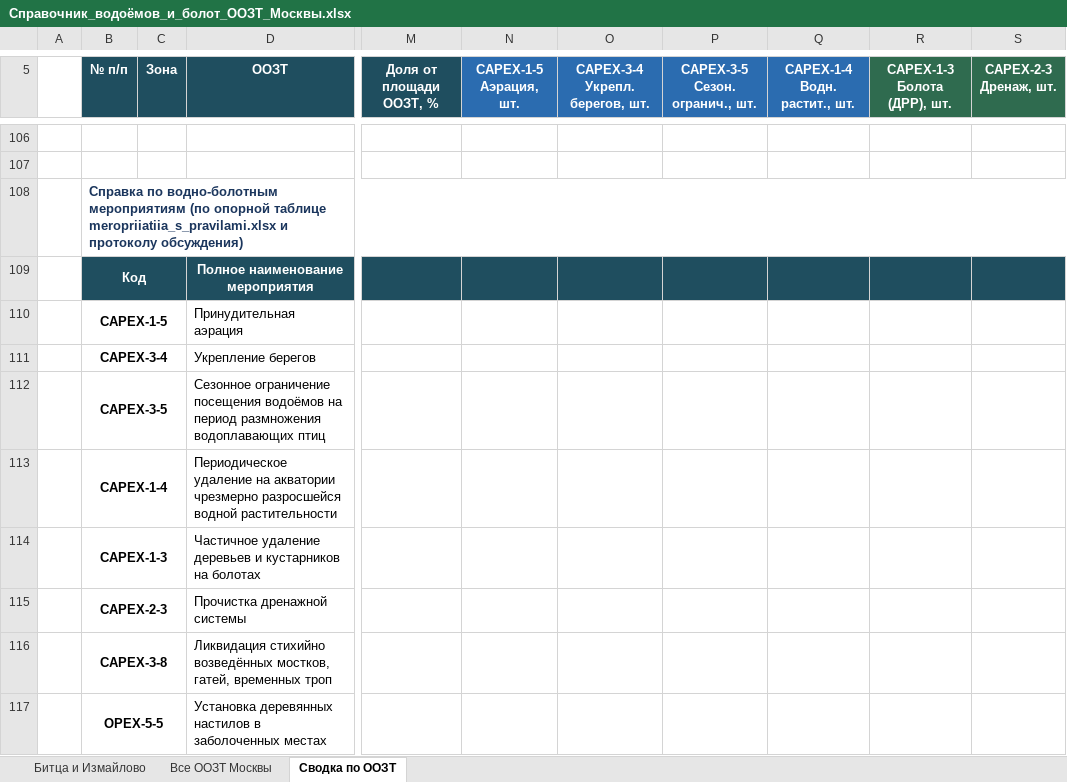
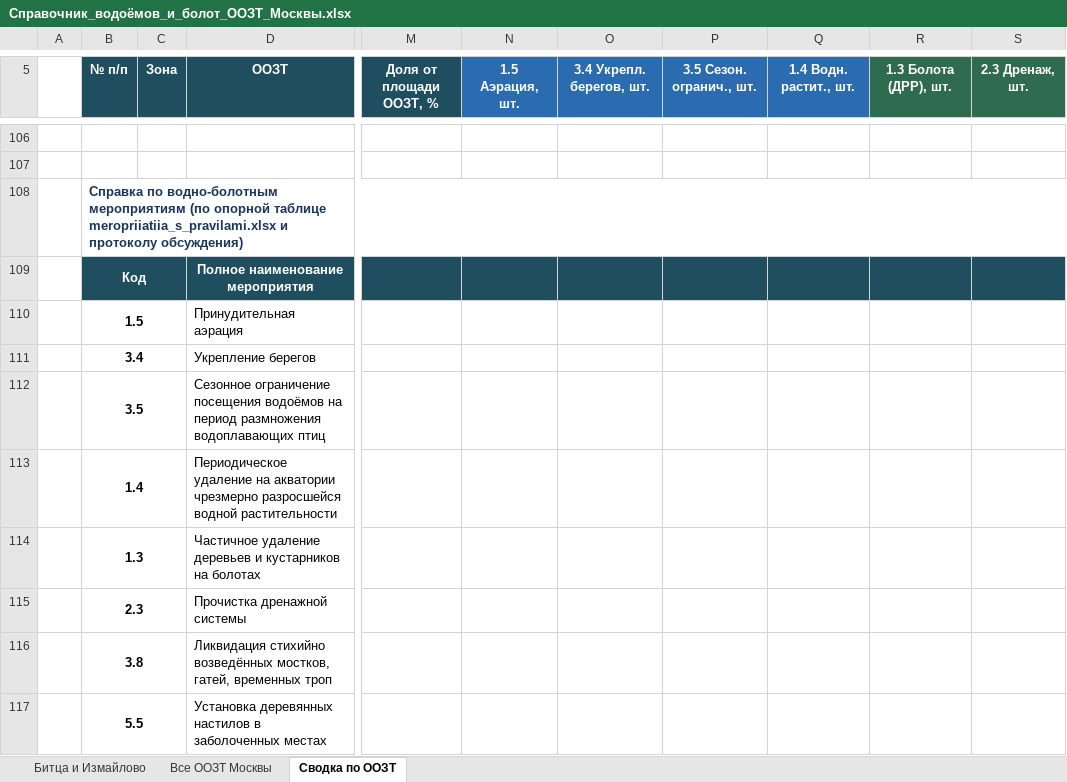
Before and after one commit to ikotlov-ux/oozt-recs, an Excel workbook: refdata/Справочник_водоёмов_и_болот_ООЗТ_Москвы.xlsx, sheet Сводка по ООЗТ, drawn as a sheet; only a part is shown, gaps mark what is left out; values as stored, in another font and other column widths than the file's, no borders; the diff names each change by its address in the sheet, - before the commit and + after, or states it on an @@ line.

Commit message:
Коды мероприятий без CAPEX/OPEX: «группа.мероприятие» (1.1 … 5.9)
- Номер мероприятия теперь «1.1», «4.1»: группа 1–5 и номер в группе; базовая группа
  CAPEX/OPEX осталась отдельным столбцом таблицы и сводок.
- Прежние коды «CAPEX-1-1», «OPEX-4-1», римские «I.7» и числа из Excel (1.1) понимаются как синонимы.
- Обновлены таблица мероприятий, справочник водоёмов и болот, подписи окна и README.

Co-authored-by: Perplexity <noreply@perplexity.ai>

```diff
--- a/refdata/Справочник_водоёмов_и_болот_ООЗТ_Москвы.xlsx (sheet Сводка по ООЗТ)
+++ b/refdata/Справочник_водоёмов_и_болот_ООЗТ_Москвы.xlsx (sheet Сводка по ООЗТ)
-N5: CAPEX-1-5 Аэрация, шт.
+N5: 1.5 Аэрация, шт.
-O5: CAPEX-3-4 Укрепл. берегов, шт.
+O5: 3.4 Укрепл. берегов, шт.
-P5: CAPEX-3-5 Сезон. огранич., шт.
+P5: 3.5 Сезон. огранич., шт.
-Q5: CAPEX-1-4 Водн. растит., шт.
+Q5: 1.4 Водн. растит., шт.
-R5: CAPEX-1-3 Болота (ДРР), шт.
+R5: 1.3 Болота (ДРР), шт.
-S5: CAPEX-2-3 Дренаж, шт.
+S5: 2.3 Дренаж, шт.
-B110 (№ п/п): CAPEX-1-5
+B110 (№ п/п): 1.5
-B111 (№ п/п): CAPEX-3-4
+B111 (№ п/п): 3.4
-B112 (№ п/п): CAPEX-3-5
+B112 (№ п/п): 3.5
-B113 (№ п/п): CAPEX-1-4
+B113 (№ п/п): 1.4
-B114 (№ п/п): CAPEX-1-3
+B114 (№ п/п): 1.3
-B115 (№ п/п): CAPEX-2-3
+B115 (№ п/п): 2.3
-B116 (№ п/п): CAPEX-3-8
+B116 (№ п/п): 3.8
-B117 (№ п/п): OPEX-5-5
+B117 (№ п/п): 5.5
```
Also changed, not shown: sheet Битца и Измайлово, sheet Все ООЗТ Москвы, measures/meropriiatiia_s_pravilami.xlsx, 2 other files.
